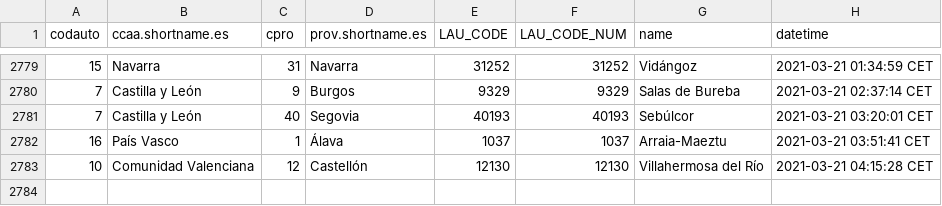
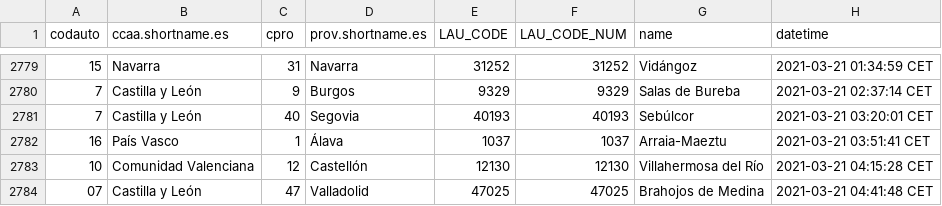
Before and after one commit to dieghernan/spain-munic-bot, a CSV file: assets/datalog.csv, drawn as a sheet; only a part is shown, gaps mark what is left out; the diff names each change by its address in the sheet, - before the commit and + after, or states it on an @@ line.

```diff
--- a/assets/datalog.csv
+++ b/assets/datalog.csv
+row 2784: 07 | Castilla y León | 47 | Valladolid | 47025 | 47025 | Brahojos de Medina | 2021-03-21 04:41:48 CET
```
Also changed, not shown: 7 other files.
